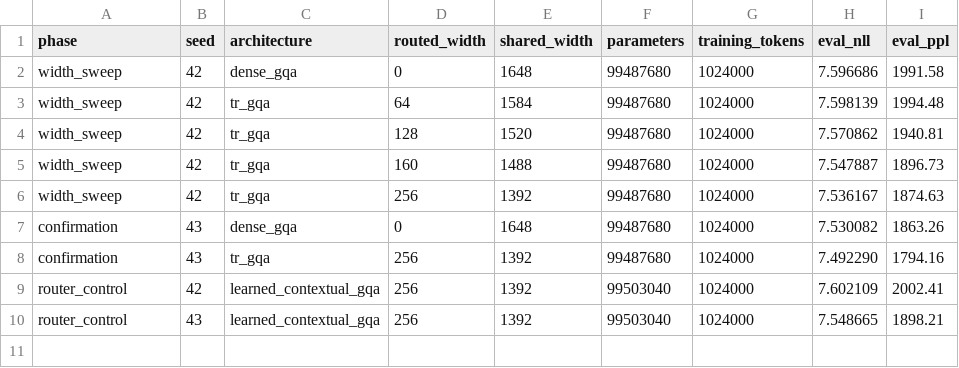
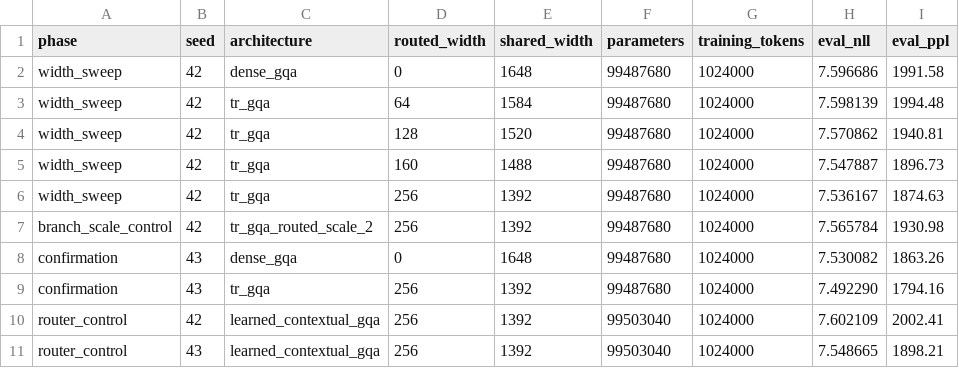
Before and after one commit to Complexity-ML/complexity-framework, a CSV file: results/tr_gqa_mps_100m.csv, drawn as a sheet.

Commit message:
Fix routed expert initialization

```diff
--- a/results/tr_gqa_mps_100m.csv
+++ b/results/tr_gqa_mps_100m.csv
@@ -6,2 +6,3 @@ width_sweep,42,tr_gqa,160,1488,99487680,1024000,7.547887,1896.73
 width_sweep,42,tr_gqa,256,1392,99487680,1024000,7.536167,1874.63
+branch_scale_control,42,tr_gqa_routed_scale_2,256,1392,99487680,1024000,7.565784,1930.98
 confirmation,43,dense_gqa,0,1648,99487680,1024000,7.530082,1863.26
```
Also changed, not shown: 12 other files.
